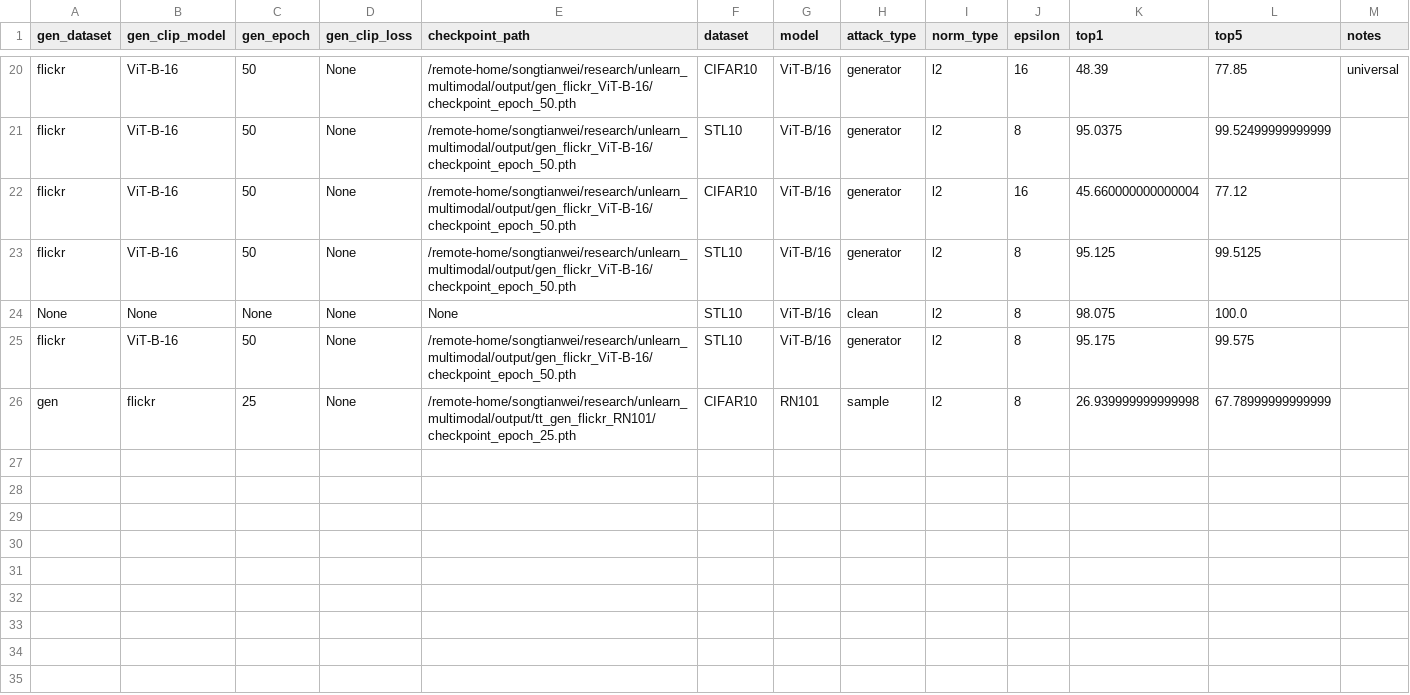
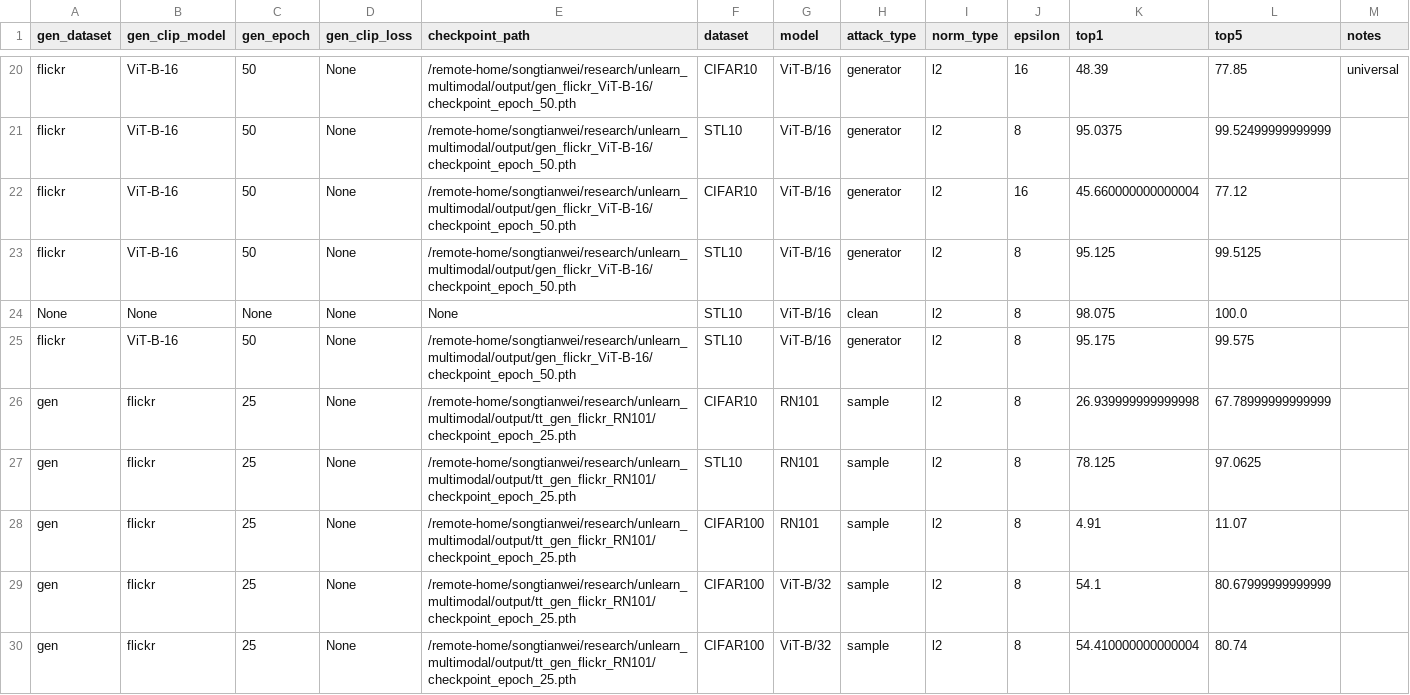
Before and after one commit to haole1683/unlearn_multimodal, a CSV file: record/record.csv, drawn as a sheet; only a part is shown, gaps mark what is left out; the diff names each change by its address in the sheet, - before the commit and + after, or states it on an @@ line.

```diff
--- a/record/record.csv
+++ b/record/record.csv
+row 27: gen | flickr | 25 | None | /remote-home/songtianwei/research/unlearn_multimodal/output/tt_gen_flickr_RN101/checkpoint_epoch_25.pth | STL10 | RN101 | sample | l2 | 8 | 78.125 | 97.0625
+row 28: gen | flickr | 25 | None | /remote-home/songtianwei/research/unlearn_multimodal/output/tt_gen_flickr_RN101/checkpoint_epoch_25.pth | CIFAR100 | RN101 | sample | l2 | 8 | 4.91 | 11.07
+row 29: gen | flickr | 25 | None | /remote-home/songtianwei/research/unlearn_multimodal/output/tt_gen_flickr_RN101/checkpoint_epoch_25.pth | CIFAR100 | ViT-B/32 | sample | l2 | 8 | 54.1 | 80.67999999999999
+row 30: gen | flickr | 25 | None | /remote-home/songtianwei/research/unlearn_multimodal/output/tt_gen_flickr_RN101/checkpoint_epoch_25.pth | CIFAR100 | ViT-B/32 | sample | l2 | 8 | 54.410000000000004 | 80.74
```
Also changed, not shown: 4 other files.
